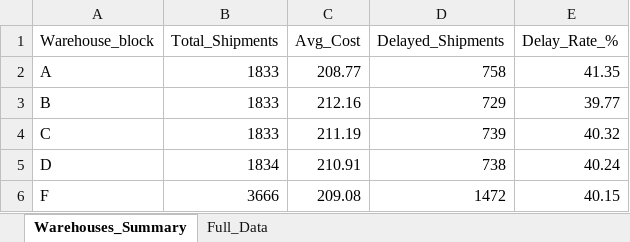
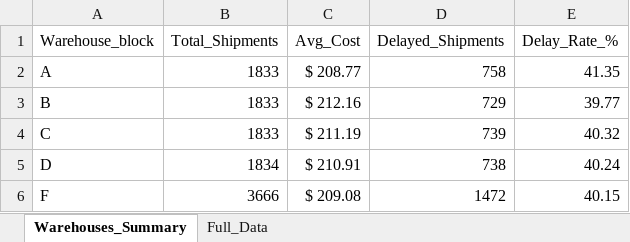
Before and after one commit to JakubMotyl/logistic-quality-analytics, an Excel workbook: Logistics Report.xlsx, sheet Warehouses_Summary, drawn as a sheet; values as stored, in another font and other column widths than the file's, no borders; conditional formats and table styles not drawn; the diff names each change by its address in the sheet, - before the commit and + after, or states it on an @@ line.

```diff
--- a/Logistics Report.xlsx (sheet Warehouses_Summary)
+++ b/Logistics Report.xlsx (sheet Warehouses_Summary)
-C2 (Avg_Cost): 208.77
+C2 (Avg_Cost): $ 208.77
-C3 (Avg_Cost): 212.16
+C3 (Avg_Cost): $ 212.16
-C4 (Avg_Cost): 211.19
+C4 (Avg_Cost): $ 211.19
-C5 (Avg_Cost): 210.91
+C5 (Avg_Cost): $ 210.91
-C6 (Avg_Cost): 209.08
+C6 (Avg_Cost): $ 209.08
```
Also changed, not shown: 7 other files.
